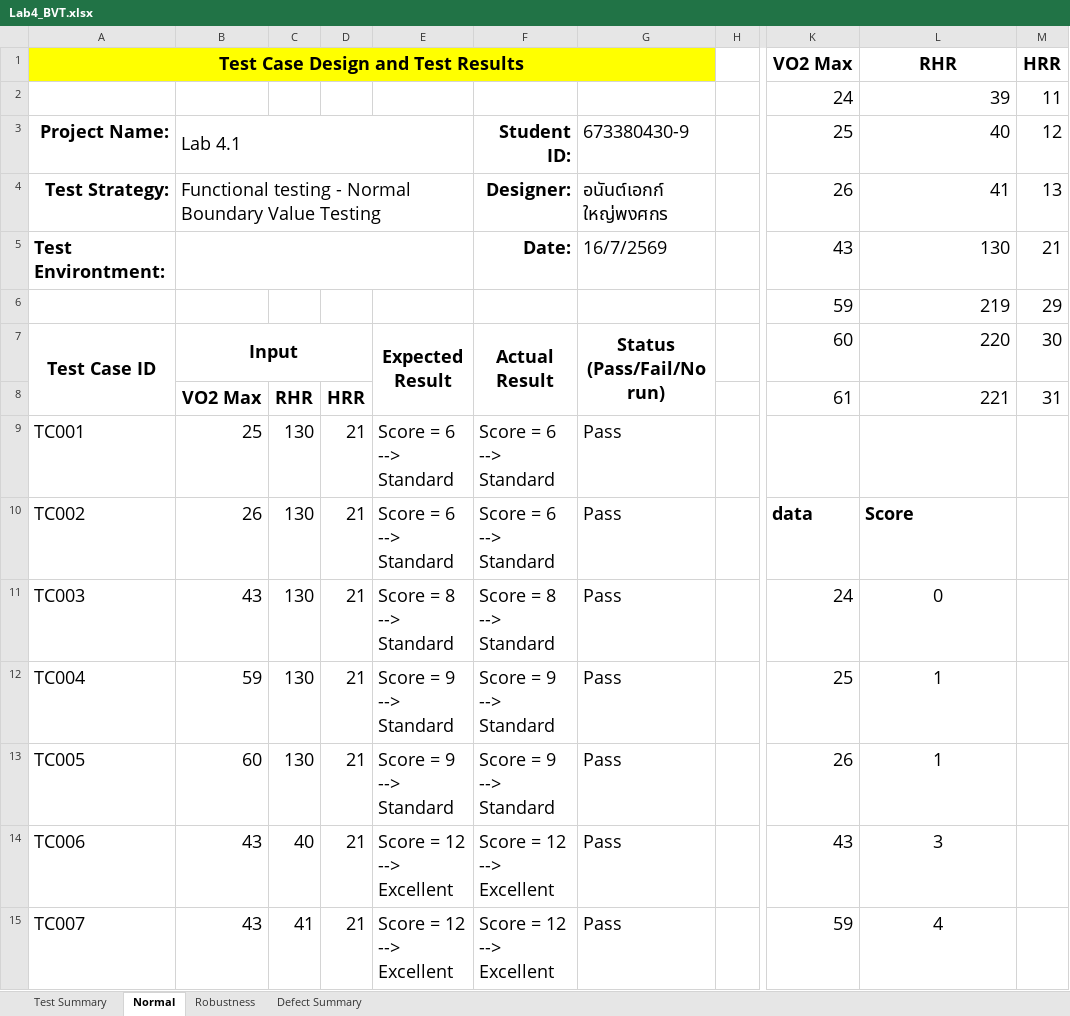
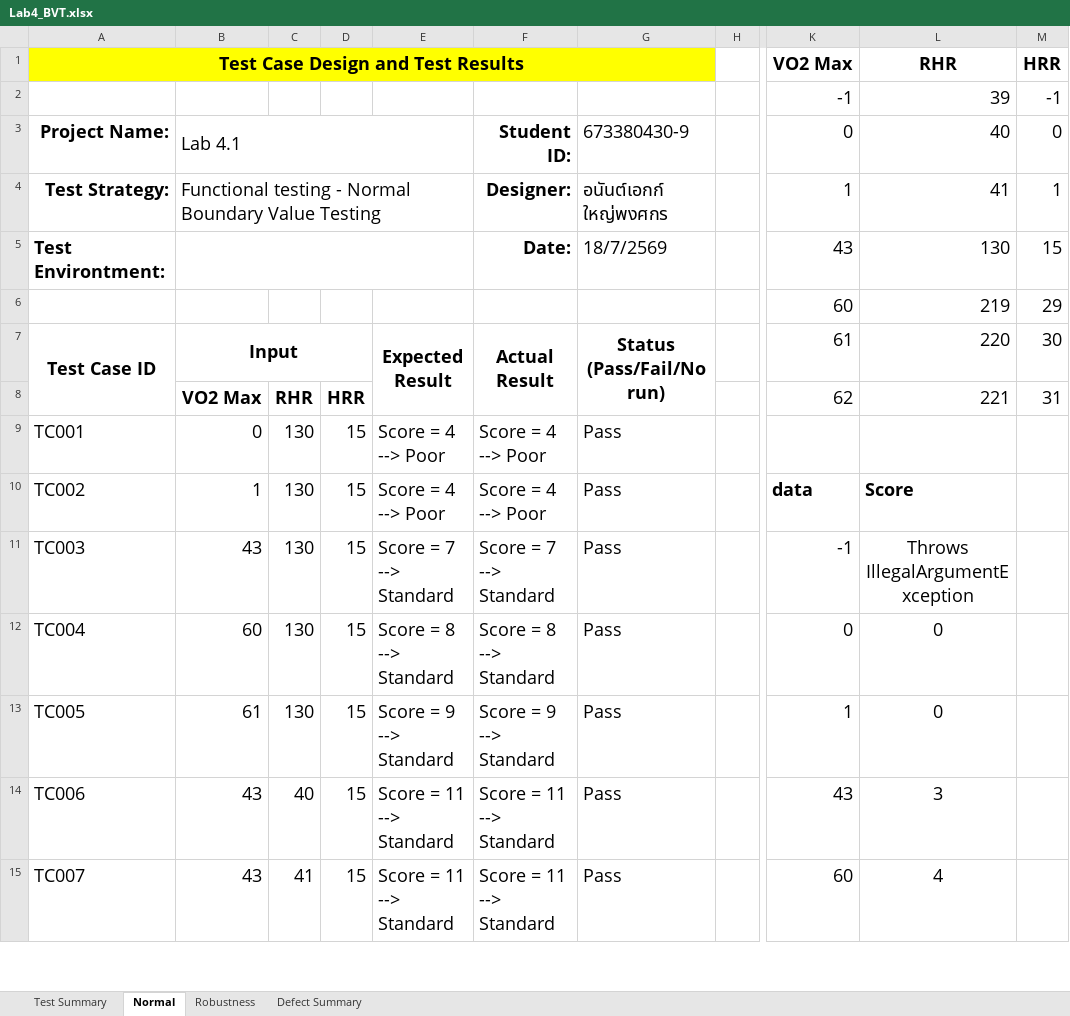
Before and after one commit to ZAG1A/SQA_Lab_04, an Excel workbook: Test Table/Lab4_BVT.xlsx, sheet Normal, drawn as a sheet; only a part is shown, gaps mark what is left out; values as stored, in another font and other column widths than the file's, no borders; charts and pictures not drawn; the diff covers the shown part only; the diff names each change by its address in the sheet, - before the commit and + after, or states it on an @@ line.

Commit message:
Fix Normal Test plan and update result of JUnit Test.

```diff
--- a/Test Table/Lab4_BVT.xlsx (sheet Normal)
+++ b/Test Table/Lab4_BVT.xlsx (sheet Normal)
-K2: 24
+K2: -1
-M2: 11
+M2: -1
-K3: 25
+K3: 0
-M3: 12
+M3: 0
-K4: 26
+K4: 1
-M4: 13
+M4: 1
-G5: 16/7/2569
+G5: 18/7/2569
-M5: 21
+M5: 15
-K6: 59
+K6: 60
-K7: 60
+K7: 61
-K8: 61
+K8: 62
-B9: 25
+B9: 0
-D9:D15: 21
+D9:D15: 15
-E9:E10: Score = 6 --> Standard
+E9:E10: Score = 4 --> Poor
-F9:F10: Score = 6 --> Standard
+F9:F10: Score = 4 --> Poor
-B10: 26
+B10: 1
-E11: Score = 8 --> Standard
+E11: Score = 7 --> Standard
-F11: Score = 8 --> Standard
+F11: Score = 7 --> Standard
-K11: 24
+K11: -1
-L11: 0
+L11: Throws IllegalArgumentException
-B12: 59
+B12: 60
-E12: Score = 9 --> Standard
+E12: Score = 8 --> Standard
-F12: Score = 9 --> Standard
+F12: Score = 8 --> Standard
-K12: 25
+K12: 0
-L12:L13: 1
+L12:L13: 0
-B13: 60
+B13: 61
-K13: 26
+K13: 1
-E14:E15: Score = 12 --> Excellent
+E14:E15: Score = 11 --> Standard
-F14:F15: Score = 12 --> Excellent
+F14:F15: Score = 11 --> Standard
-K15: 59
+K15: 60
```
Also changed, not shown: 2 added rows, 2 removed rows and 20 edited cells elsewhere in this sheet, sheet Robustness, 1 other file.
